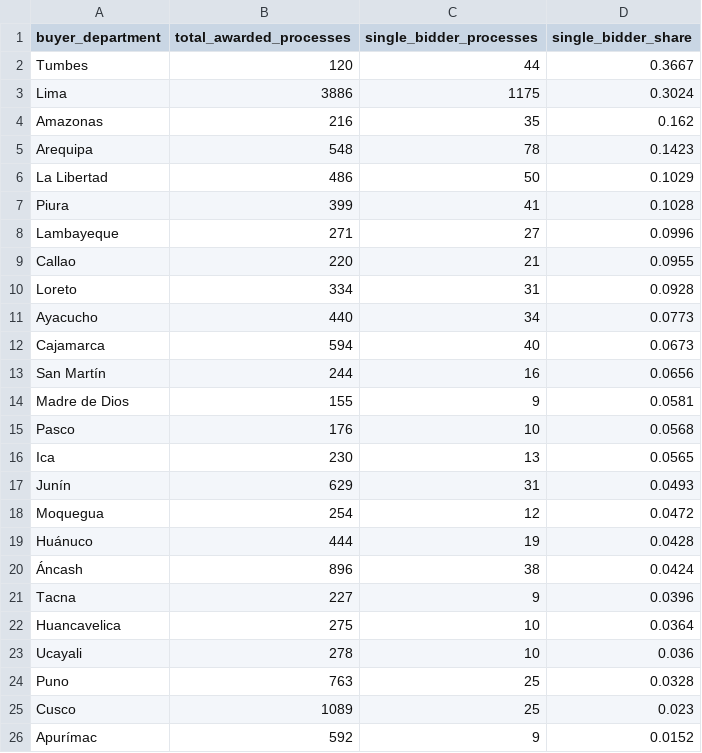
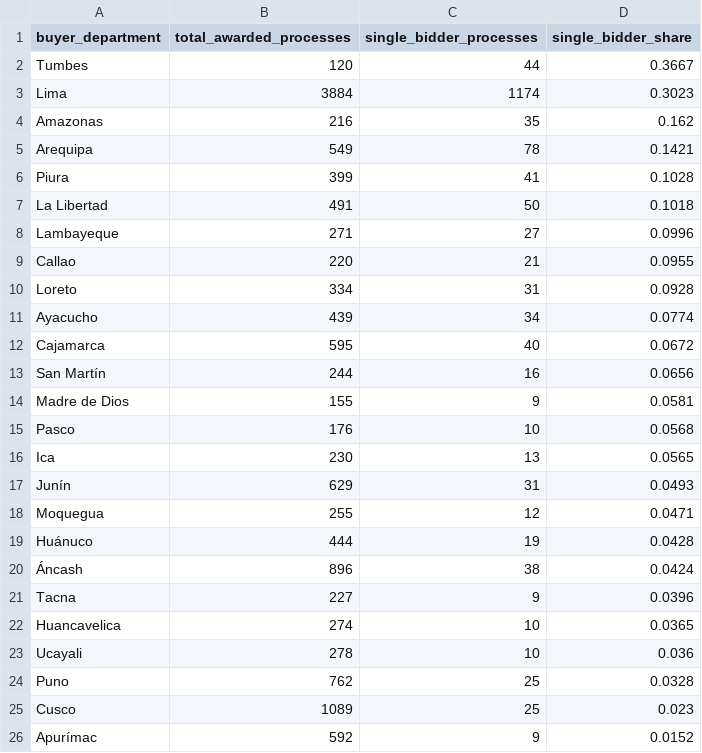
Before and after one commit to JOrtega0210/HW3-DataScience, a CSV file: tarea2_radar/data/outputs/risk_monopostor_by_department.csv, drawn as a sheet.

```diff
--- a/tarea2_radar/data/outputs/risk_monopostor_by_department.csv
+++ b/tarea2_radar/data/outputs/risk_monopostor_by_department.csv
@@ -2,7 +2,7 @@ buyer_department,total_awarded_processes,single_bidder_processes,single_bidder_s
 Tumbes,120,44,0.3667
-Lima,3886,1175,0.3024
+Lima,3884,1174,0.3023
 Amazonas,216,35,0.162
-Arequipa,548,78,0.1423
-La Libertad,486,50,0.1029
+Arequipa,549,78,0.1421
 Piura,399,41,0.1028
+La Libertad,491,50,0.1018
 Lambayeque,271,27,0.0996
@@ -10,4 +10,4 @@ Callao,220,21,0.0955
 Loreto,334,31,0.0928
-Ayacucho,440,34,0.0773
-Cajamarca,594,40,0.0673
+Ayacucho,439,34,0.0774
+Cajamarca,595,40,0.0672
 San Martín,244,16,0.0656
@@ -17,3 +17,3 @@ Ica,230,13,0.0565
 Junín,629,31,0.0493
-Moquegua,254,12,0.0472
+Moquegua,255,12,0.0471
 Huánuco,444,19,0.0428
@@ -21,5 +21,5 @@ Huánuco,444,19,0.0428
 Tacna,227,9,0.0396
-Huancavelica,275,10,0.0364
+Huancavelica,274,10,0.0365
 Ucayali,278,10,0.036
-Puno,763,25,0.0328
+Puno,762,25,0.0328
 Cusco,1089,25,0.023
```
Also changed, not shown: tarea2_radar/data/outputs/data_quality_report.csv, tarea2_radar/data/outputs/duplicates_removed.csv, 7 other files.
